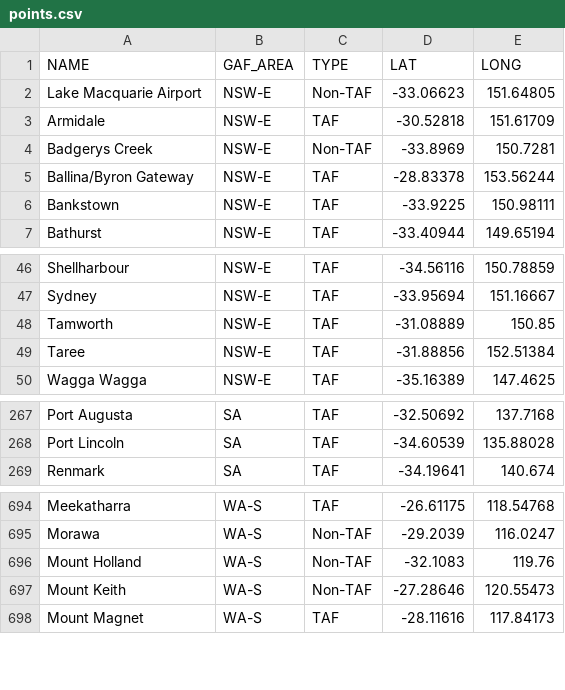
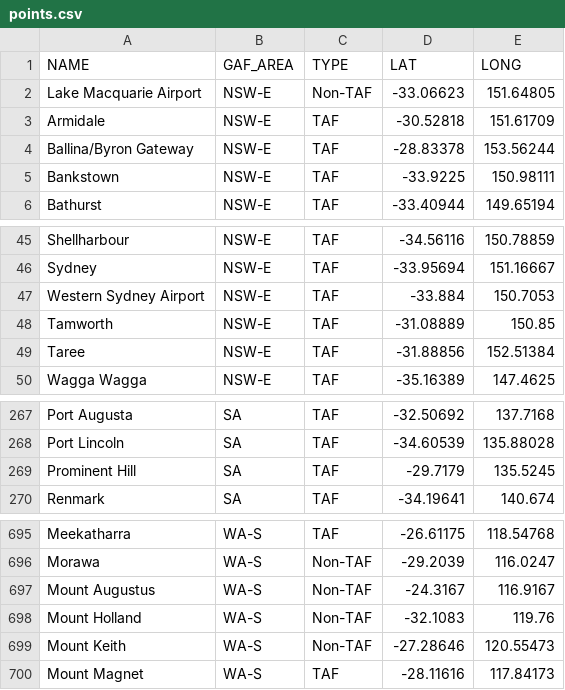
Before and after one commit to StrictBug/Geotrainer1.1, a CSV file: points.csv, drawn as a sheet; only a part is shown, gaps mark what is left out; removed rows and columns are numbered as before the commit, all else as after; the diff names each change by its address in the sheet, - before the commit and + after, or states it on an @@ line.

```diff
--- a/points.csv
+++ b/points.csv
-row 4: Badgerys Creek | NSW-E | Non-TAF | -33.8969 | 150.7281
+row 47: Western Sydney Airport | NSW-E | TAF | -33.884 | 150.7053
+row 269: Prominent Hill | SA | TAF | -29.7179 | 135.5245
+row 697: Mount Augustus | WA-S | Non-TAF | -24.3167 | 116.9167
```
Also changed, not shown: 4 other files.
